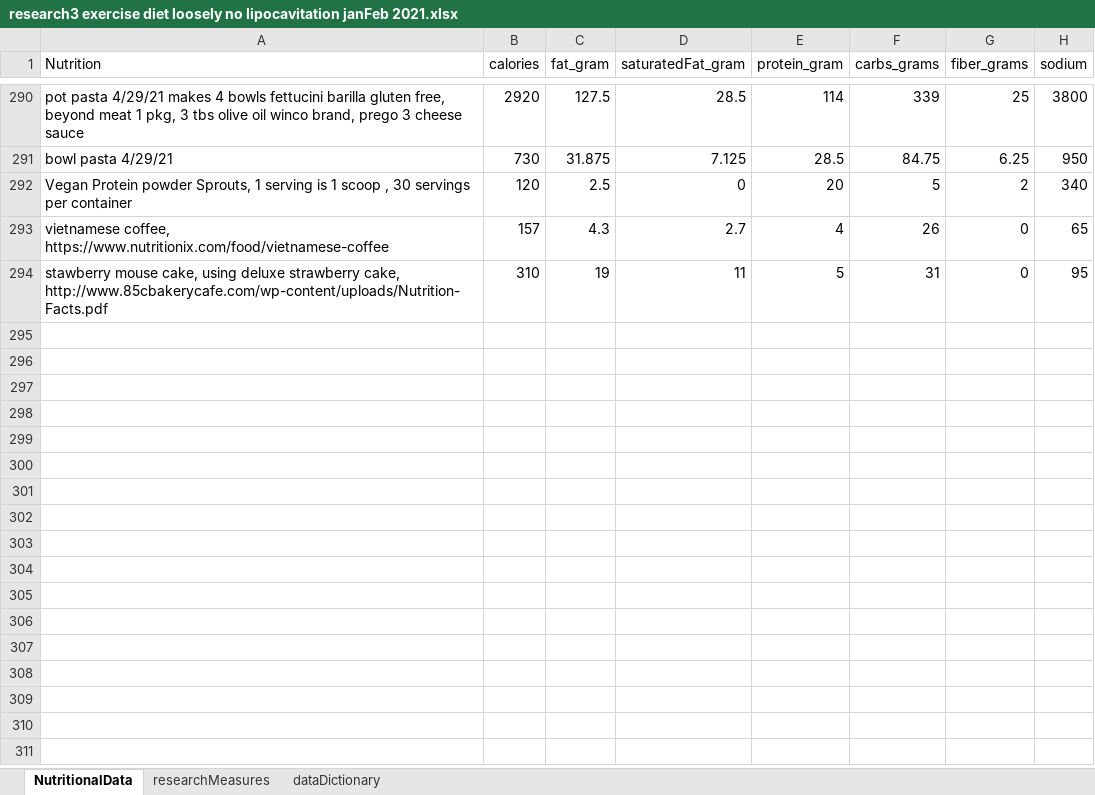
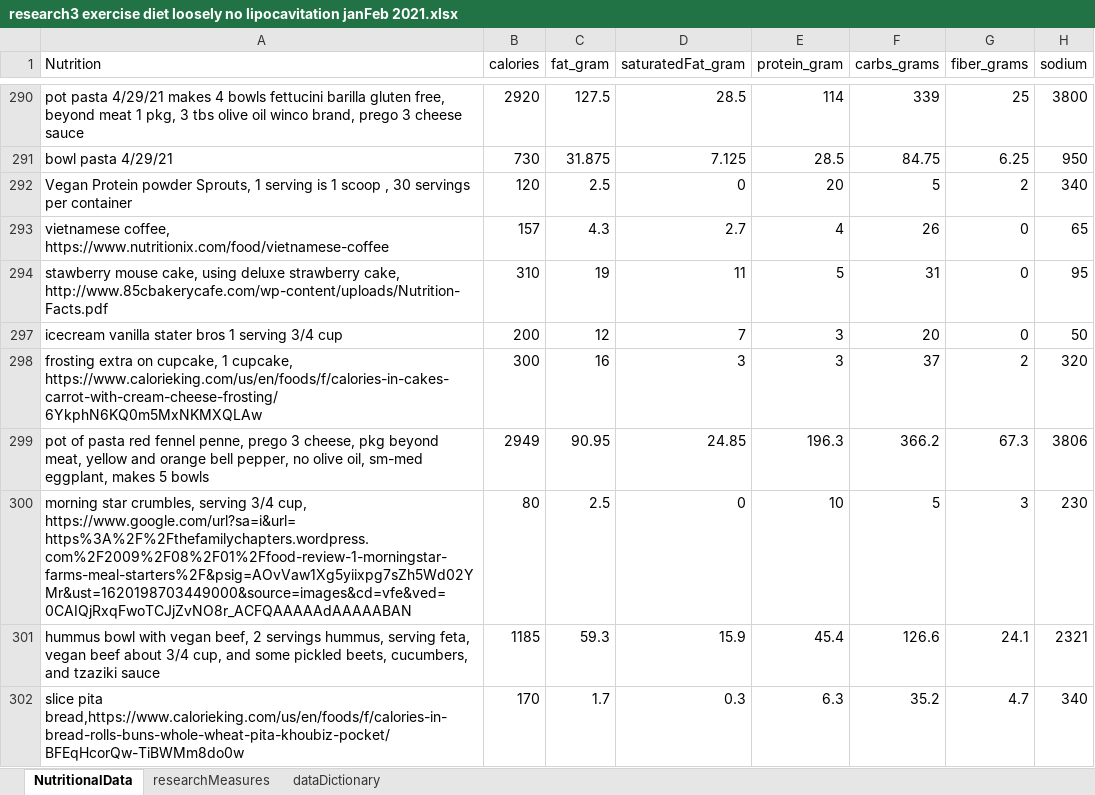
Before and after one commit to JanJanJan2018/lipocavitation-dieting-exercise-21-day-research, an Excel workbook: research3 exercise diet loosely no lipocavitation janFeb 2021.xlsx, sheet NutritionalData, drawn as a sheet; only a part is shown, gaps mark what is left out; values as stored, in another font and other column widths than the file's, no borders; 1 other sheet too large or unreadable and not compared; the diff names each change by its address in the sheet, - before the commit and + after, or states it on an @@ line.

```diff
--- a/research3 exercise diet loosely no lipocavitation janFeb 2021.xlsx (sheet NutritionalData)
+++ b/research3 exercise diet loosely no lipocavitation janFeb 2021.xlsx (sheet NutritionalData)
+row 297: icecream vanilla stater bros 1 serving 3/4 cup | 200 | 12 | 7 | 3 | 20 | 0 | 50
+row 298: frosting extra on cupcake, 1 cupcake, https://www.calorieking.com/us/en/foods/f/calories-in-cakes-carrot-with-cream-cheese-frosting/6YkphN6KQ0m5MxNKMXQLAw | 300 | 16 | 3 | 3 | 37 | 2 | 320
+row 299: pot of pasta red fennel penne, prego 3 cheese, pkg beyond meat, yellow and orange bell pepper, no olive oil, sm-med eggplant, makes 5 bowls | 2949 | 90.95 | 24.85 | 196.3 | 366.2 | 67.3 | 3806
+row 300: morning star crumbles, serving 3/4 cup, https://www.google.com/url?sa=i&url=https%3A%2F%2Fthefamilychapters.wordpress.com%2F2009%2F08%2F01%2Ffood-review-1-morningstar-farms-meal-starters%2F&psig=AOvVaw1Xg5yiixpg7sZh5Wd02YMr&ust=1620198703449000&source=images&cd=vfe&ved=0CAIQjRxqFwoTCJjZvNO8r_ACFQAAAAAdAAAAABAN | 80 | 2.5 | 0 | 10 | 5 | 3 | 230
+row 301: hummus bowl with vegan beef, 2 servings hummus, serving feta, vegan beef about 3/4 cup, and some pickled beets, cucumbers, and tzaziki sauce | 1185 | 59.3 | 15.9 | 45.4 | 126.6 | 24.1 | 2321
+row 302: slice pita bread,https://www.calorieking.com/us/en/foods/f/calories-in-bread-rolls-buns-whole-wheat-pita-khoubiz-pocket/BFEqHcorQw-TiBWMm8do0w | 170 | 1.7 | 0.3 | 6.3 | 35.2 | 4.7 | 340
```
Also changed, not shown: sheet researchMeasures.
